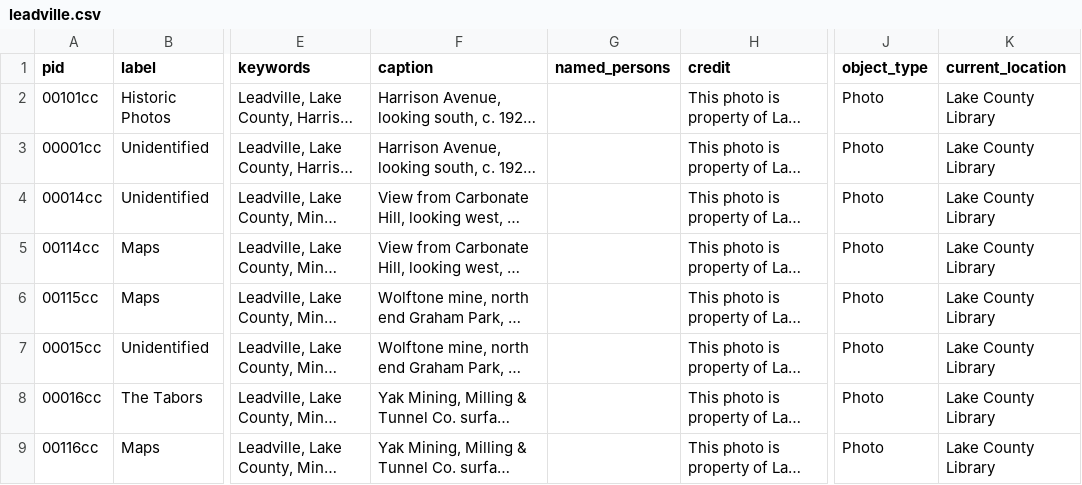
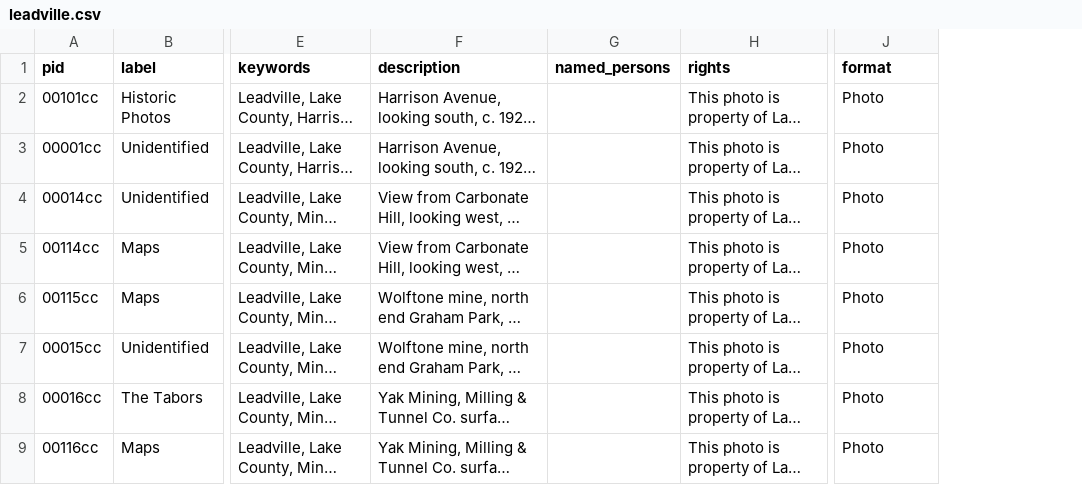
Before and after one commit to lake-county-public-library/cmhc, a CSV file: _data/leadville.csv, drawn as a sheet; only a part is shown, gaps mark what is left out; long unchanged cells end in …; the diff names each change by its address in the sheet, - before the commit and + after, or states it on an @@ line.

Commit message:
Update collection spreadsheet columns - change 'caption' to 'description' - change 'credit' to 'rights' - change 'object_type' to 'format' - remove 'current_location'
From image pages:
- remove display of 'label' field

Resolves:
- request-13
- request-14
- request-17
- request-18

```diff
--- a/_data/leadville.csv
+++ b/_data/leadville.csv
-column K (current_location), rows 2-9: all Lake County Library
-F1: caption
+F1: description
-H1: credit
+H1: rights
-J1: object_type
+J1: format
```
Also changed, not shown: 43 other files.
